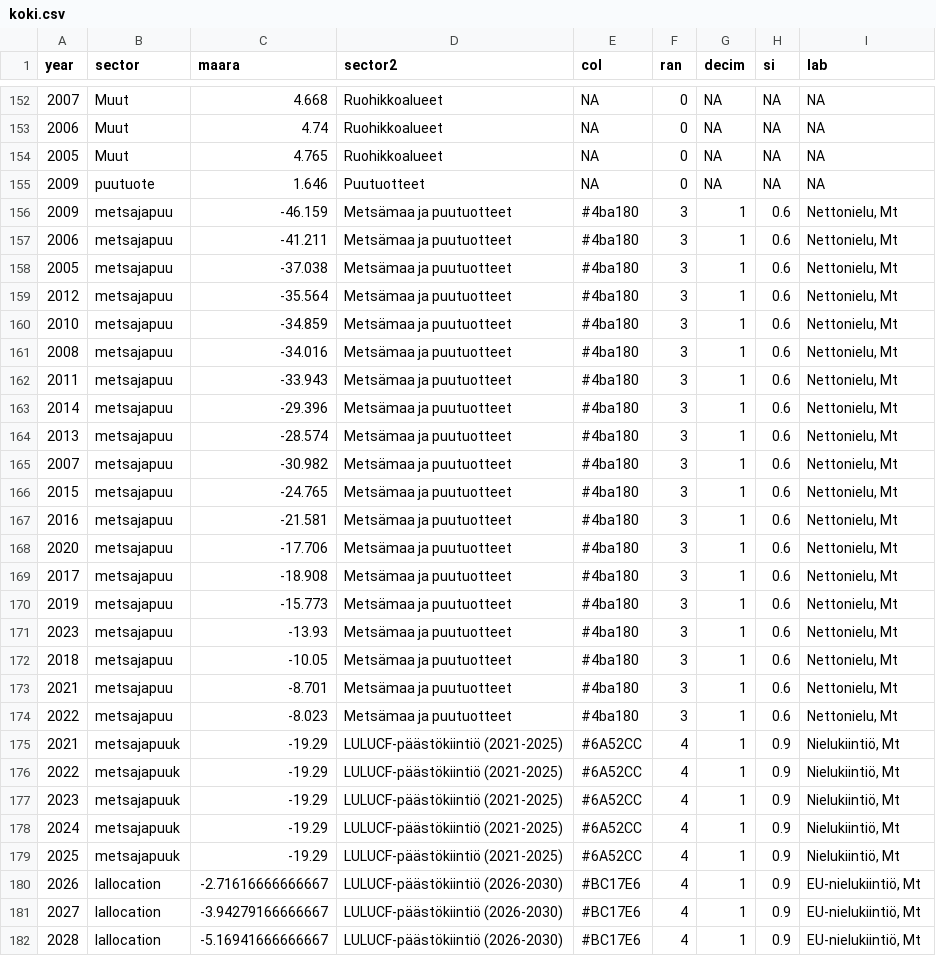
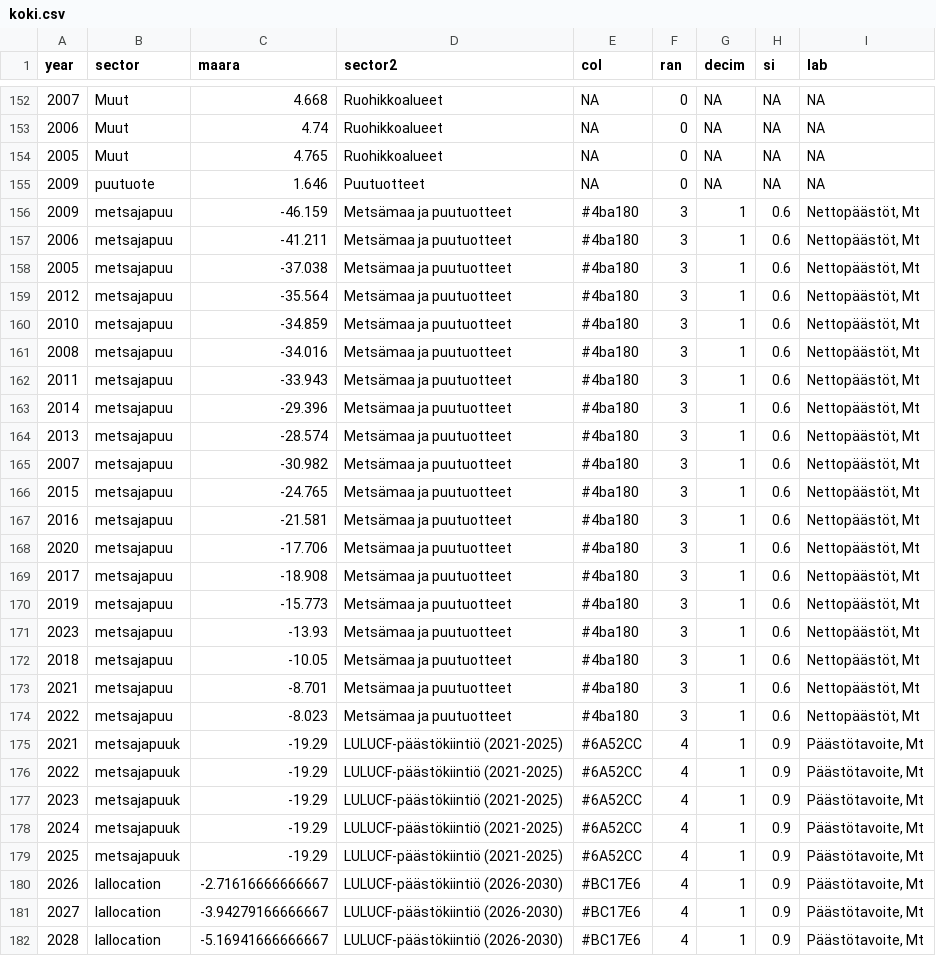
Before and after one commit to villeseppala/EU-EmissionAllocations, a CSV file: data/koki.csv, drawn as a sheet; only a part is shown, gaps mark what is left out; the diff covers the shown part only.

```diff
--- a/data/koki.csv
+++ b/data/koki.csv
@@ -155,28 +155,28 @@
 2009,"puutuote",1.646,"Puutuotteet",NA,0,NA,NA,NA
-2009,"metsajapuu",-46.159,"Metsämaa ja puutuotteet","#4ba180",3,1,0.6,"Nettonielu, Mt"
-2006,"metsajapuu",-41.211,"Metsämaa ja puutuotteet","#4ba180",3,1,0.6,"Nettonielu, Mt"
-2005,"metsajapuu",-37.038,"Metsämaa ja puutuotteet","#4ba180",3,1,0.6,"Nettonielu, Mt"
-2012,"metsajapuu",-35.564,"Metsämaa ja puutuotteet","#4ba180",3,1,0.6,"Nettonielu, Mt"
-2010,"metsajapuu",-34.859,"Metsämaa ja puutuotteet","#4ba180",3,1,0.6,"Nettonielu, Mt"
-2008,"metsajapuu",-34.016,"Metsämaa ja puutuotteet","#4ba180",3,1,0.6,"Nettonielu, Mt"
-2011,"metsajapuu",-33.943,"Metsämaa ja puutuotteet","#4ba180",3,1,0.6,"Nettonielu, Mt"
-2014,"metsajapuu",-29.396,"Metsämaa ja puutuotteet","#4ba180",3,1,0.6,"Nettonielu, Mt"
-2013,"metsajapuu",-28.574,"Metsämaa ja puutuotteet","#4ba180",3,1,0.6,"Nettonielu, Mt"
-2007,"metsajapuu",-30.982,"Metsämaa ja puutuotteet","#4ba180",3,1,0.6,"Nettonielu, Mt"
-2015,"metsajapuu",-24.765,"Metsämaa ja puutuotteet","#4ba180",3,1,0.6,"Nettonielu, Mt"
-2016,"metsajapuu",-21.581,"Metsämaa ja puutuotteet","#4ba180",3,1,0.6,"Nettonielu, Mt"
-2020,"metsajapuu",-17.706,"Metsämaa ja puutuotteet","#4ba180",3,1,0.6,"Nettonielu, Mt"
-2017,"metsajapuu",-18.908,"Metsämaa ja puutuotteet","#4ba180",3,1,0.6,"Nettonielu, Mt"
-2019,"metsajapuu",-15.773,"Metsämaa ja puutuotteet","#4ba180",3,1,0.6,"Nettonielu, Mt"
-2023,"metsajapuu",-13.93,"Metsämaa ja puutuotteet","#4ba180",3,1,0.6,"Nettonielu, Mt"
-2018,"metsajapuu",-10.05,"Metsämaa ja puutuotteet","#4ba180",3,1,0.6,"Nettonielu, Mt"
-2021,"metsajapuu",-8.701,"Metsämaa ja puutuotteet","#4ba180",3,1,0.6,"Nettonielu, Mt"
-2022,"metsajapuu",-8.023,"Metsämaa ja puutuotteet","#4ba180",3,1,0.6,"Nettonielu, Mt"
-2021,"metsajapuuk",-19.29,"LULUCF-päästökiintiö (2021-2025)","#6A52CC",4,1,0.9,"Nielukiintiö, Mt"
-2022,"metsajapuuk",-19.29,"LULUCF-päästökiintiö (2021-2025)","#6A52CC",4,1,0.9,"Nielukiintiö, Mt"
-2023,"metsajapuuk",-19.29,"LULUCF-päästökiintiö (2021-2025)","#6A52CC",4,1,0.9,"Nielukiintiö, Mt"
-2024,"metsajapuuk",-19.29,"LULUCF-päästökiintiö (2021-2025)","#6A52CC",4,1,0.9,"Nielukiintiö, Mt"
-2025,"metsajapuuk",-19.29,"LULUCF-päästökiintiö (2021-2025)","#6A52CC",4,1,0.9,"Nielukiintiö, Mt"
-2026,"lallocation",-2.71616666666667,"LULUCF-päästökiintiö (2026-2030)","#BC17E6",4,1,0.9,"EU-nielukiintiö, Mt"
-2027,"lallocation",-3.94279166666667,"LULUCF-päästökiintiö (2026-2030)","#BC17E6",4,1,0.9,"EU-nielukiintiö, Mt"
-2028,"lallocation",-5.16941666666667,"LULUCF-päästökiintiö (2026-2030)","#BC17E6",4,1,0.9,"EU-nielukiintiö, Mt"
+2009,"metsajapuu",-46.159,"Metsämaa ja puutuotteet","#4ba180",3,1,0.6,"Nettopäästöt, Mt"
+2006,"metsajapuu",-41.211,"Metsämaa ja puutuotteet","#4ba180",3,1,0.6,"Nettopäästöt, Mt"
+2005,"metsajapuu",-37.038,"Metsämaa ja puutuotteet","#4ba180",3,1,0.6,"Nettopäästöt, Mt"
+2012,"metsajapuu",-35.564,"Metsämaa ja puutuotteet","#4ba180",3,1,0.6,"Nettopäästöt, Mt"
+2010,"metsajapuu",-34.859,"Metsämaa ja puutuotteet","#4ba180",3,1,0.6,"Nettopäästöt, Mt"
+2008,"metsajapuu",-34.016,"Metsämaa ja puutuotteet","#4ba180",3,1,0.6,"Nettopäästöt, Mt"
+2011,"metsajapuu",-33.943,"Metsämaa ja puutuotteet","#4ba180",3,1,0.6,"Nettopäästöt, Mt"
+2014,"metsajapuu",-29.396,"Metsämaa ja puutuotteet","#4ba180",3,1,0.6,"Nettopäästöt, Mt"
+2013,"metsajapuu",-28.574,"Metsämaa ja puutuotteet","#4ba180",3,1,0.6,"Nettopäästöt, Mt"
+2007,"metsajapuu",-30.982,"Metsämaa ja puutuotteet","#4ba180",3,1,0.6,"Nettopäästöt, Mt"
+2015,"metsajapuu",-24.765,"Metsämaa ja puutuotteet","#4ba180",3,1,0.6,"Nettopäästöt, Mt"
+2016,"metsajapuu",-21.581,"Metsämaa ja puutuotteet","#4ba180",3,1,0.6,"Nettopäästöt, Mt"
+2020,"metsajapuu",-17.706,"Metsämaa ja puutuotteet","#4ba180",3,1,0.6,"Nettopäästöt, Mt"
+2017,"metsajapuu",-18.908,"Metsämaa ja puutuotteet","#4ba180",3,1,0.6,"Nettopäästöt, Mt"
+2019,"metsajapuu",-15.773,"Metsämaa ja puutuotteet","#4ba180",3,1,0.6,"Nettopäästöt, Mt"
+2023,"metsajapuu",-13.93,"Metsämaa ja puutuotteet","#4ba180",3,1,0.6,"Nettopäästöt, Mt"
+2018,"metsajapuu",-10.05,"Metsämaa ja puutuotteet","#4ba180",3,1,0.6,"Nettopäästöt, Mt"
+2021,"metsajapuu",-8.701,"Metsämaa ja puutuotteet","#4ba180",3,1,0.6,"Nettopäästöt, Mt"
+2022,"metsajapuu",-8.023,"Metsämaa ja puutuotteet","#4ba180",3,1,0.6,"Nettopäästöt, Mt"
+2021,"metsajapuuk",-19.29,"LULUCF-päästökiintiö (2021-2025)","#6A52CC",4,1,0.9,"Päästötavoite, Mt"
+2022,"metsajapuuk",-19.29,"LULUCF-päästökiintiö (2021-2025)","#6A52CC",4,1,0.9,"Päästötavoite, Mt"
+2023,"metsajapuuk",-19.29,"LULUCF-päästökiintiö (2021-2025)","#6A52CC",4,1,0.9,"Päästötavoite, Mt"
+2024,"metsajapuuk",-19.29,"LULUCF-päästökiintiö (2021-2025)","#6A52CC",4,1,0.9,"Päästötavoite, Mt"
+2025,"metsajapuuk",-19.29,"LULUCF-päästökiintiö (2021-2025)","#6A52CC",4,1,0.9,"Päästötavoite, Mt"
+2026,"lallocation",-2.71616666666667,"LULUCF-päästökiintiö (2026-2030)","#BC17E6",4,1,0.9,"Päästötavoite, Mt"
+2027,"lallocation",-3.94279166666667,"LULUCF-päästökiintiö (2026-2030)","#BC17E6",4,1,0.9,"Päästötavoite, Mt"
+2028,"lallocation",-5.16941666666667,"LULUCF-päästökiintiö (2026-2030)","#BC17E6",4,1,0.9,"Päästötavoite, Mt"
```
Also changed, not shown: 79 edited cells elsewhere in this file, 3 other files.
